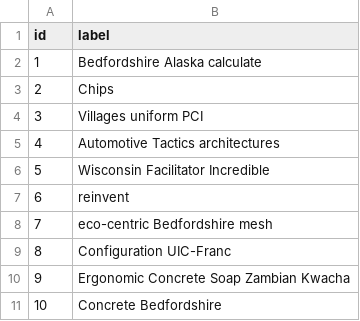
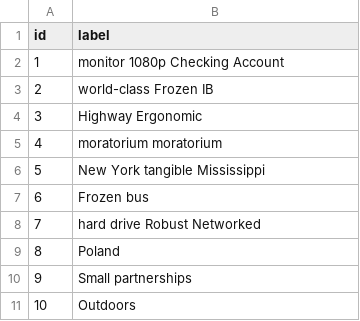
Before and after one commit to dfposadavalencia/sinergy, a CSV file: src/main/resources/config/liquibase/fake-data/tag.csv, drawn as a sheet.

```diff
--- a/src/main/resources/config/liquibase/fake-data/tag.csv
+++ b/src/main/resources/config/liquibase/fake-data/tag.csv
@@ -1,11 +1,11 @@
 id;label
-1;Bedfordshire Alaska calculate
-2;Chips
-3;Villages uniform PCI
-4;Automotive Tactics architectures
-5;Wisconsin Facilitator Incredible
-6;reinvent
-7;eco-centric Bedfordshire mesh
-8;Configuration UIC-Franc
-9;Ergonomic Concrete Soap Zambian Kwacha
-10;Concrete Bedfordshire
+1;monitor 1080p Checking Account
+2;world-class Frozen IB
+3;Highway Ergonomic
+4;moratorium moratorium
+5;New York tangible Mississippi
+6;Frozen bus
+7;hard drive Robust Networked
+8;Poland
+9;Small partnerships
+10;Outdoors
```
Also changed, not shown: src/main/resources/config/liquibase/fake-data/user_profile.csv, 24 other files.
